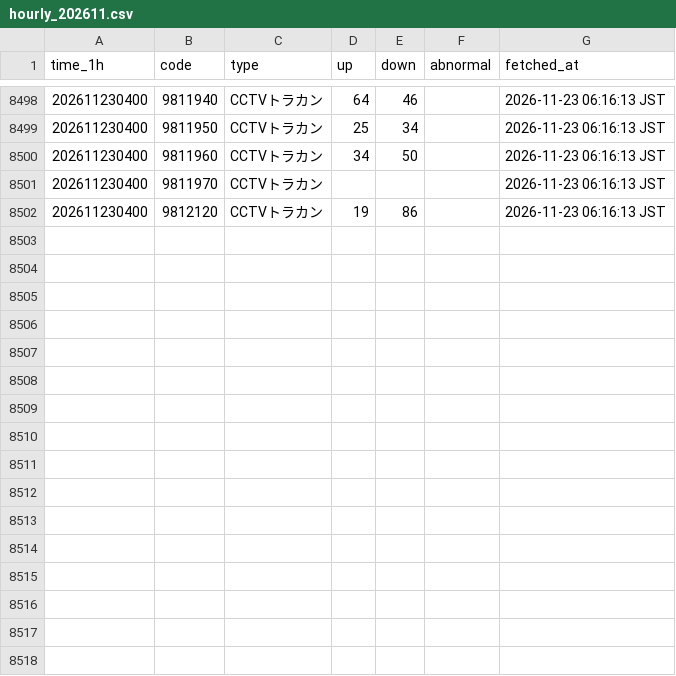
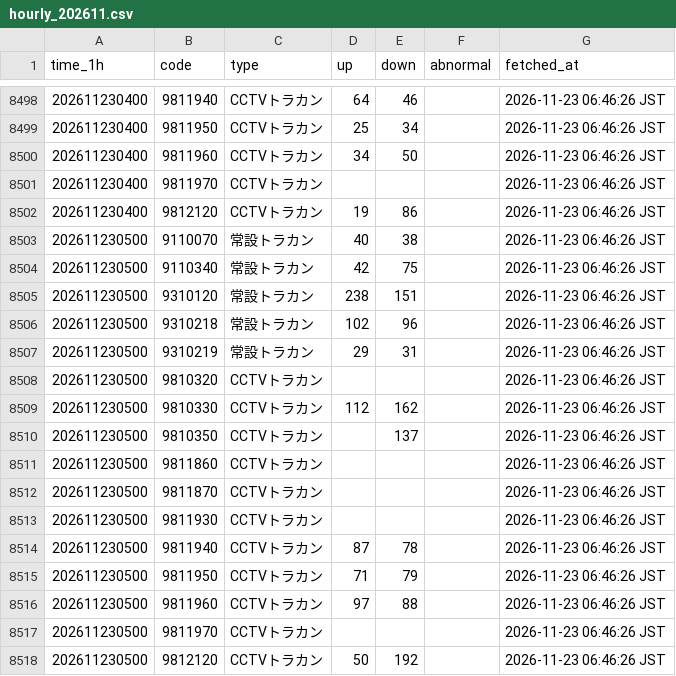
Before and after one commit to morimite2001/kagoshima-traffic-twin2026, a CSV file: history/hourly_202611.csv, drawn as a sheet; only a part is shown, gaps mark what is left out; the diff covers the shown part only.

```diff
--- a/history/hourly_202611.csv
+++ b/history/hourly_202611.csv
@@ -8498,5 +8498,21 @@
-202611230400,9811940,CCTVトラカン,64,46,,2026-11-23 06:16:13 JST
-202611230400,9811950,CCTVトラカン,25,34,,2026-11-23 06:16:13 JST
-202611230400,9811960,CCTVトラカン,34,50,,2026-11-23 06:16:13 JST
-202611230400,9811970,CCTVトラカン,,,,2026-11-23 06:16:13 JST
-202611230400,9812120,CCTVトラカン,19,86,,2026-11-23 06:16:13 JST
+202611230400,9811940,CCTVトラカン,64,46,,2026-11-23 06:46:26 JST
+202611230400,9811950,CCTVトラカン,25,34,,2026-11-23 06:46:26 JST
+202611230400,9811960,CCTVトラカン,34,50,,2026-11-23 06:46:26 JST
+202611230400,9811970,CCTVトラカン,,,,2026-11-23 06:46:26 JST
+202611230400,9812120,CCTVトラカン,19,86,,2026-11-23 06:46:26 JST
+202611230500,9110070,常設トラカン,40,38,,2026-11-23 06:46:26 JST
+202611230500,9110340,常設トラカン,42,75,,2026-11-23 06:46:26 JST
+202611230500,9310120,常設トラカン,238,151,,2026-11-23 06:46:26 JST
+202611230500,9310218,常設トラカン,102,96,,2026-11-23 06:46:26 JST
+202611230500,9310219,常設トラカン,29,31,,2026-11-23 06:46:26 JST
+202611230500,9810320,CCTVトラカン,,,,2026-11-23 06:46:26 JST
+202611230500,9810330,CCTVトラカン,112,162,,2026-11-23 06:46:26 JST
+202611230500,9810350,CCTVトラカン,,137,,2026-11-23 06:46:26 JST
+202611230500,9811860,CCTVトラカン,,,,2026-11-23 06:46:26 JST
+202611230500,9811870,CCTVトラカン,,,,2026-11-23 06:46:26 JST
+202611230500,9811930,CCTVトラカン,,,,2026-11-23 06:46:26 JST
+202611230500,9811940,CCTVトラカン,87,78,,2026-11-23 06:46:26 JST
+202611230500,9811950,CCTVトラカン,71,79,,2026-11-23 06:46:26 JST
+202611230500,9811960,CCTVトラカン,97,88,,2026-11-23 06:46:26 JST
+202611230500,9811970,CCTVトラカン,,,,2026-11-23 06:46:26 JST
+202611230500,9812120,CCTVトラカン,50,192,,2026-11-23 06:46:26 JST
```
Also changed, not shown: 27 edited cells elsewhere in this file, history/202611.csv, 3 other files.
